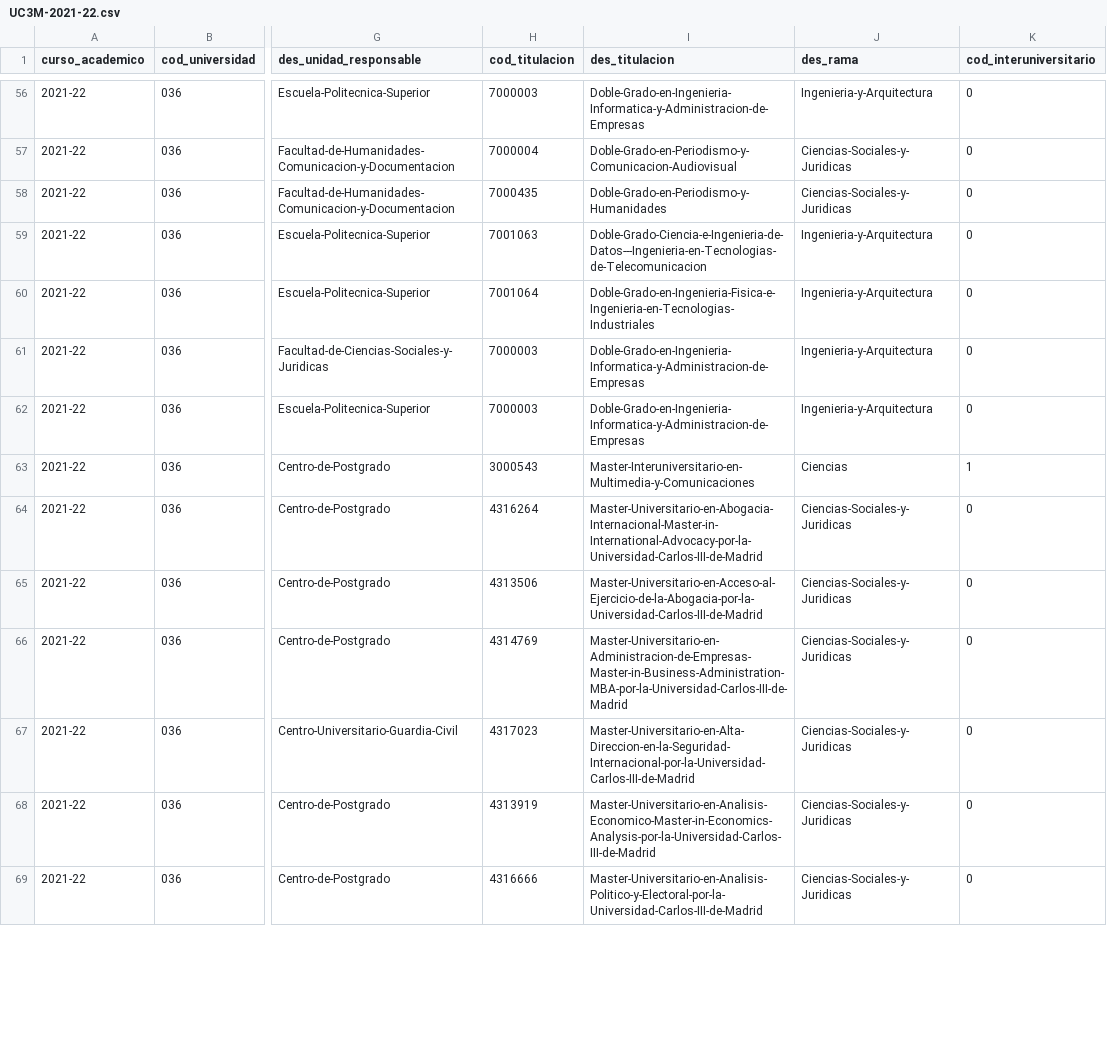
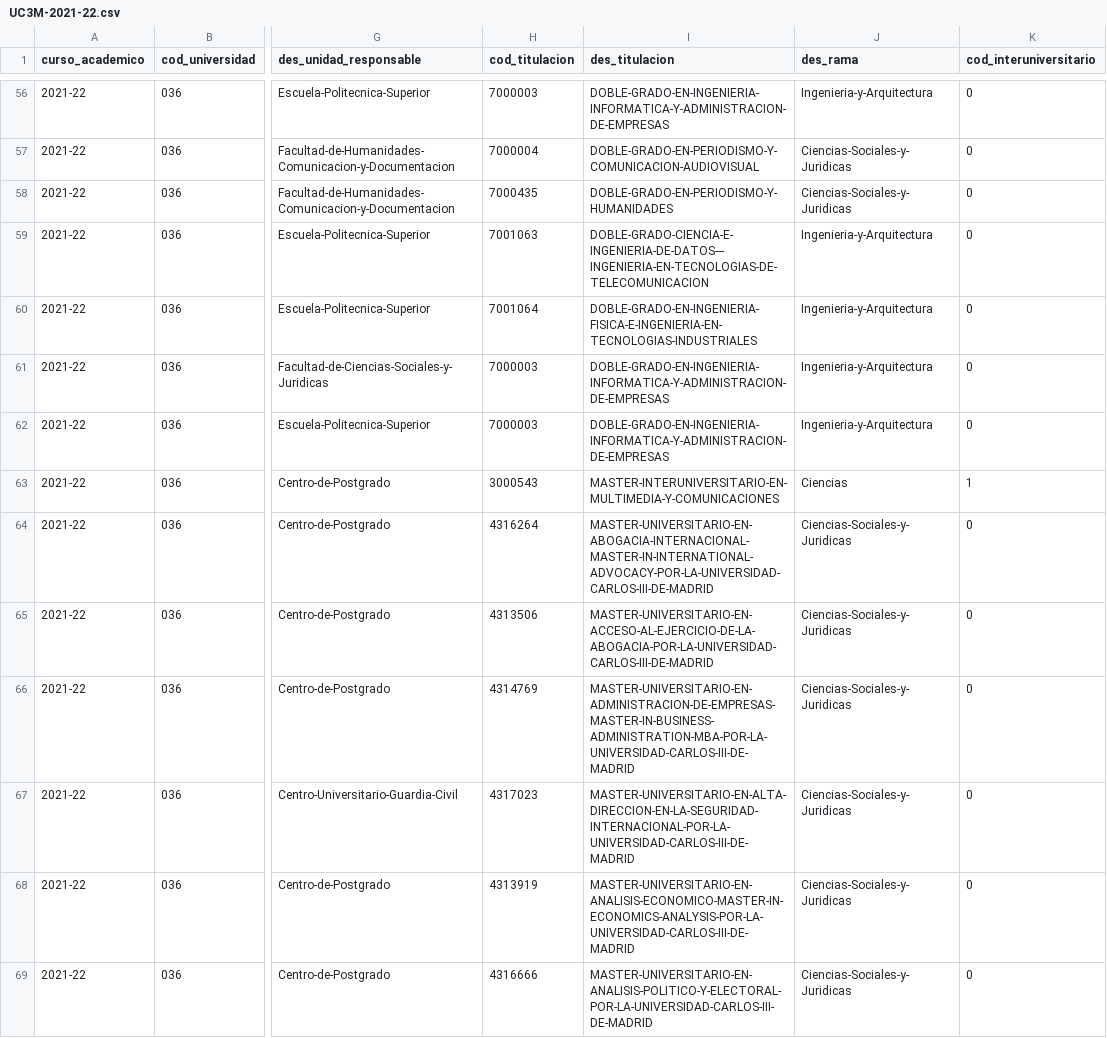
Before and after one commit to openuniversitydata/estudios-y-estudiantes, a CSV file: vocab-titulaciones/UC3M-2021-22.csv, drawn as a sheet; only a part is shown, gaps mark what is left out; the diff covers the shown part only; the diff names each change by its address in the sheet, - before the commit and + after, or states it on an @@ line.

```diff
--- a/vocab-titulaciones/UC3M-2021-22.csv
+++ b/vocab-titulaciones/UC3M-2021-22.csv
-I56 (des_titulacion): Doble-Grado-en-Ingenieria-Informatica-y-Administracion-de-Empresas
+I56 (des_titulacion): DOBLE-GRADO-EN-INGENIERIA-INFORMATICA-Y-ADMINISTRACION-DE-EMPRESAS
-I57 (des_titulacion): Doble-Grado-en-Periodismo-y-Comunicacion-Audiovisual
+I57 (des_titulacion): DOBLE-GRADO-EN-PERIODISMO-Y-COMUNICACION-AUDIOVISUAL
-I58 (des_titulacion): Doble-Grado-en-Periodismo-y-Humanidades
+I58 (des_titulacion): DOBLE-GRADO-EN-PERIODISMO-Y-HUMANIDADES
-I59 (des_titulacion): Doble-Grado-Ciencia-e-Ingenieria-de-Datos---Ingenieria-en-Tecnologias-de-Telecomunicacion
+I59 (des_titulacion): DOBLE-GRADO-CIENCIA-E-INGENIERIA-DE-DATOS---INGENIERIA-EN-TECNOLOGIAS-DE-TELECOMUNICACION
-I60 (des_titulacion): Doble-Grado-en-Ingenieria-Fisica-e-Ingenieria-en-Tecnologias-Industriales
+I60 (des_titulacion): DOBLE-GRADO-EN-INGENIERIA-FISICA-E-INGENIERIA-EN-TECNOLOGIAS-INDUSTRIALES
-I61:I62 (des_titulacion): Doble-Grado-en-Ingenieria-Informatica-y-Administracion-de-Empresas
+I61:I62 (des_titulacion): DOBLE-GRADO-EN-INGENIERIA-INFORMATICA-Y-ADMINISTRACION-DE-EMPRESAS
-I63 (des_titulacion): Master-Interuniversitario-en-Multimedia-y-Comunicaciones
+I63 (des_titulacion): MASTER-INTERUNIVERSITARIO-EN-MULTIMEDIA-Y-COMUNICACIONES
-I64 (des_titulacion): Master-Universitario-en-Abogacia-Internacional-Master-in-International-Advocacy-por-la-Universidad-Carlos-III-de-Madrid
+I64 (des_titulacion): MASTER-UNIVERSITARIO-EN-ABOGACIA-INTERNACIONAL-MASTER-IN-INTERNATIONAL-ADVOCACY-POR-LA-UNIVERSIDAD-CARLOS-III-DE-MADRID
-I65 (des_titulacion): Master-Universitario-en-Acceso-al-Ejercicio-de-la-Abogacia-por-la-Universidad-Carlos-III-de-Madrid
+I65 (des_titulacion): MASTER-UNIVERSITARIO-EN-ACCESO-AL-EJERCICIO-DE-LA-ABOGACIA-POR-LA-UNIVERSIDAD-CARLOS-III-DE-MADRID
-I66 (des_titulacion): Master-Universitario-en-Administracion-de-Empresas-Master-in-Business-Administration-MBA-por-la-Universidad-Carlos-III-de-Madrid
+I66 (des_titulacion): MASTER-UNIVERSITARIO-EN-ADMINISTRACION-DE-EMPRESAS-MASTER-IN-BUSINESS-ADMINISTRATION-MBA-POR-LA-UNIVERSIDAD-CARLOS-III-DE-MADRID
-I67 (des_titulacion): Master-Universitario-en-Alta-Direccion-en-la-Seguridad-Internacional-por-la-Universidad-Carlos-III-de-Madrid
+I67 (des_titulacion): MASTER-UNIVERSITARIO-EN-ALTA-DIRECCION-EN-LA-SEGURIDAD-INTERNACIONAL-POR-LA-UNIVERSIDAD-CARLOS-III-DE-MADRID
-I68 (des_titulacion): Master-Universitario-en-Analisis-Economico-Master-in-Economics-Analysis-por-la-Universidad-Carlos-III-de-Madrid
+I68 (des_titulacion): MASTER-UNIVERSITARIO-EN-ANALISIS-ECONOMICO-MASTER-IN-ECONOMICS-ANALYSIS-POR-LA-UNIVERSIDAD-CARLOS-III-DE-MADRID
-I69 (des_titulacion): Master-Universitario-en-Analisis-Politico-y-Electoral-por-la-Universidad-Carlos-III-de-Madrid
+I69 (des_titulacion): MASTER-UNIVERSITARIO-EN-ANALISIS-POLITICO-Y-ELECTORAL-POR-LA-UNIVERSIDAD-CARLOS-III-DE-MADRID
```
Also changed, not shown: 157 edited cells elsewhere in this file.
